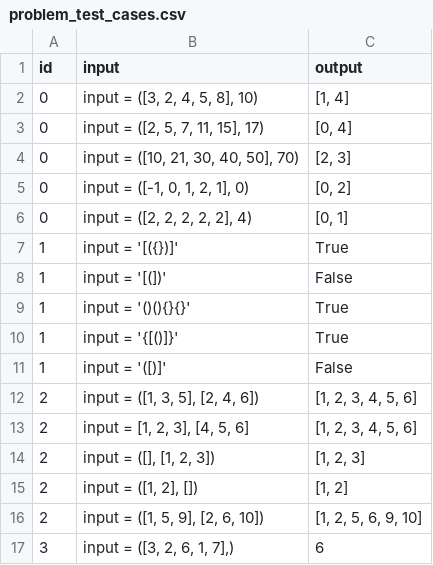
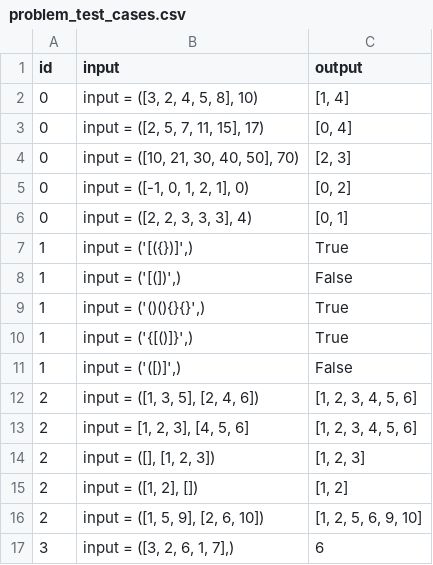
Before and after one commit to colesmith54/debug_demolition, a CSV file: api/judge/problem_test_cases.csv, drawn as a sheet; only a part is shown.

```diff
--- a/api/judge/problem_test_cases.csv
+++ b/api/judge/problem_test_cases.csv
@@ -5,8 +5,8 @@ id,input,output
 0,"input = ([-1, 0, 1, 2, 1], 0)","[0, 2]"
-0,"input = ([2, 2, 2, 2, 2], 4)","[0, 1]"
-1,"input = '[({})]'",True
-1,"input = '[(])'",False
-1,"input = '()(){}{}'",True
-1,"input = '{[()]}'",True
-1,"input = '([)]'",False
+0,"input = ([2, 2, 3, 3, 3], 4)","[0, 1]"
+1,"input = ('[({})]',)",True
+1,"input = ('[(])',)",False
+1,"input = ('()(){}{}',)",True
+1,"input = ('{[()]}',)",True
+1,"input = ('([)]',)",False
 2,"input = ([1, 3, 5], [2, 4, 6])","[1, 2, 3, 4, 5, 6]"
```
Also changed, not shown: 4 other files.
